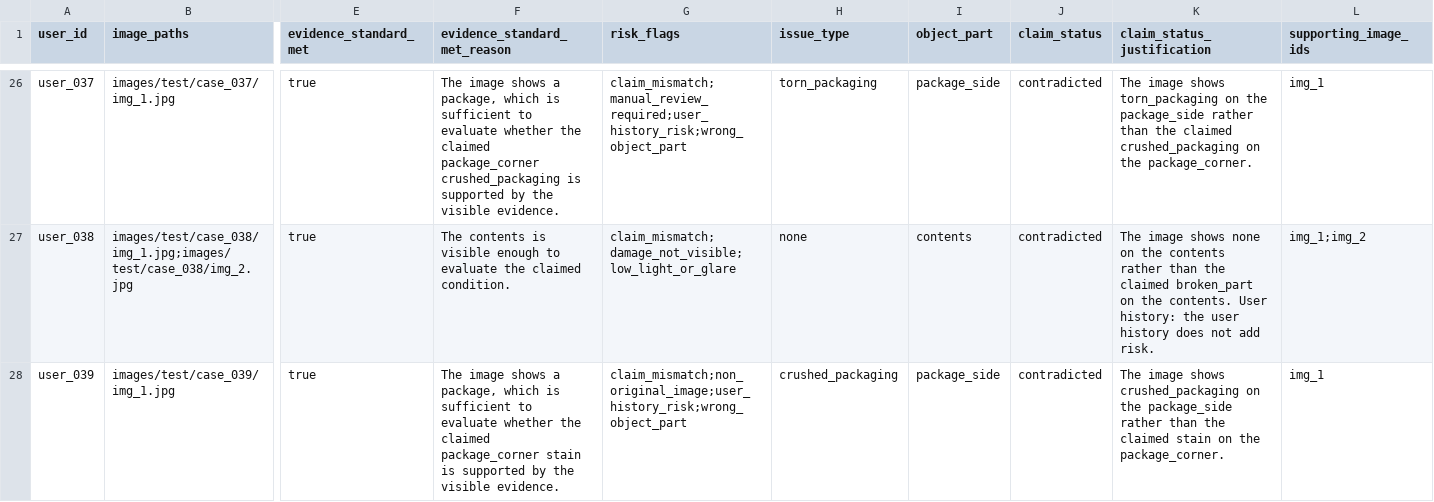
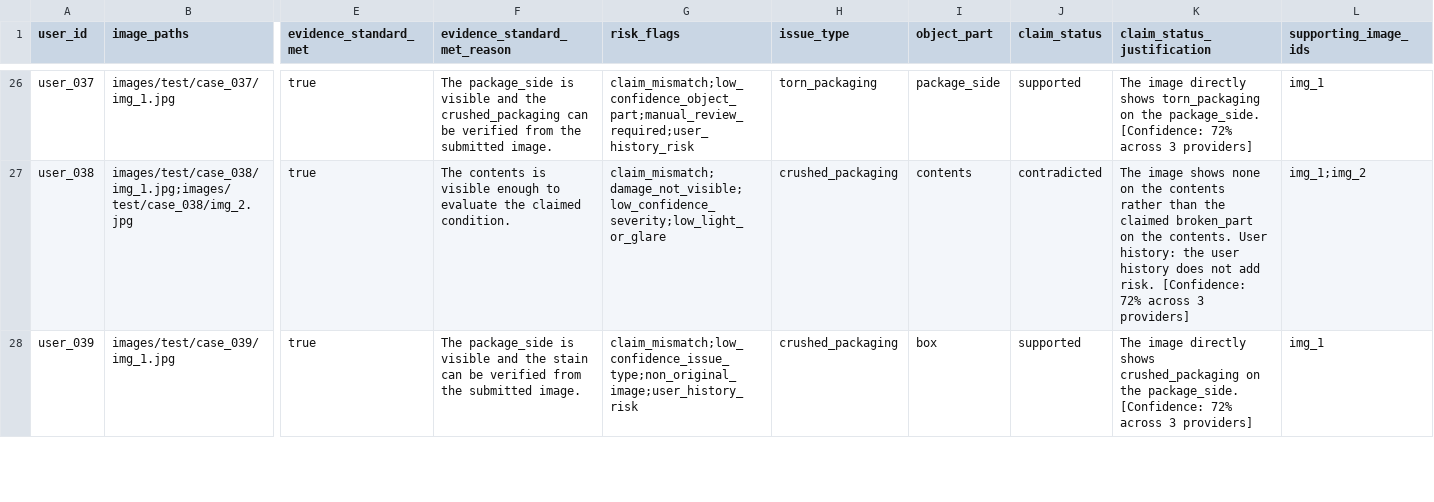
Before and after one commit to rohitkumarnaidu/Multi-Modal-Evidence-Review, a CSV file: dataset/output.csv, drawn as a sheet; only a part is shown, gaps mark what is left out; the diff covers the shown part only; the diff names each change by its address in the sheet, - before the commit and + after, or states it on an @@ line.

Commit message:
Phase 3: ensemble voting, confidence scoring, Hindi support, submission prep
- Multi-provider ensemble (NVIDIA+OpenRouter+Groq): majority voting
- Confidence scoring: risk-based deduction + ensemble agreement rates
- Hindi/regional language aliases for claim extraction
- Fixed evaluation/main.py number formatting
- Updated README with full architecture docs
- Clean output.csv: 44 claims, 14 cols, all valid values

```diff
--- a/dataset/output.csv
+++ b/dataset/output.csv
-F26 (evidence_standard_met_reason): The image shows a package, which is sufficient to evaluate whether the claimed package_corner crushed_packaging is supported by the visible evidence.
+F26 (evidence_standard_met_reason): The package_side is visible and the crushed_packaging can be verified from the submitted image.
-G26 (risk_flags): claim_mismatch;manual_review_required;user_history_risk;wrong_object_part
+G26 (risk_flags): claim_mismatch;low_confidence_object_part;manual_review_required;user_history_risk
-J26 (claim_status): contradicted
+J26 (claim_status): supported
-K26 (claim_status_justification): The image shows torn_packaging on the package_side rather than the claimed crushed_packaging on the package_corner.
+K26 (claim_status_justification): The image directly shows torn_packaging on the package_side. [Confidence: 72% across 3 providers]
-G27 (risk_flags): claim_mismatch;damage_not_visible;low_light_or_glare
+G27 (risk_flags): claim_mismatch;damage_not_visible;low_confidence_severity;low_light_or_glare
-H27 (issue_type): none
+H27 (issue_type): crushed_packaging
-K27 (claim_status_justification): …add risk.
+K27 (claim_status_justification): …add risk. [Confidence: 72% across 3 providers]
-F28 (evidence_standard_met_reason): The image shows a package, which is sufficient to evaluate whether the claimed package_corner stain is supported by the visible evidence.
+F28 (evidence_standard_met_reason): The package_side is visible and the stain can be verified from the submitted image.
-G28 (risk_flags): claim_mismatch;non_original_image;user_history_risk;wrong_object_part
+G28 (risk_flags): claim_mismatch;low_confidence_issue_type;non_original_image;user_history_risk
-I28 (object_part): package_side
+I28 (object_part): box
-J28 (claim_status): contradicted
+J28 (claim_status): supported
-K28 (claim_status_justification): The image shows crushed_packaging on the package_side rather than the claimed stain on the package_corner.
+K28 (claim_status_justification): The image directly shows crushed_packaging on the package_side. [Confidence: 72% across 3 providers]
```
Also changed, not shown: 110 edited cells elsewhere in this file, 9 other files.
